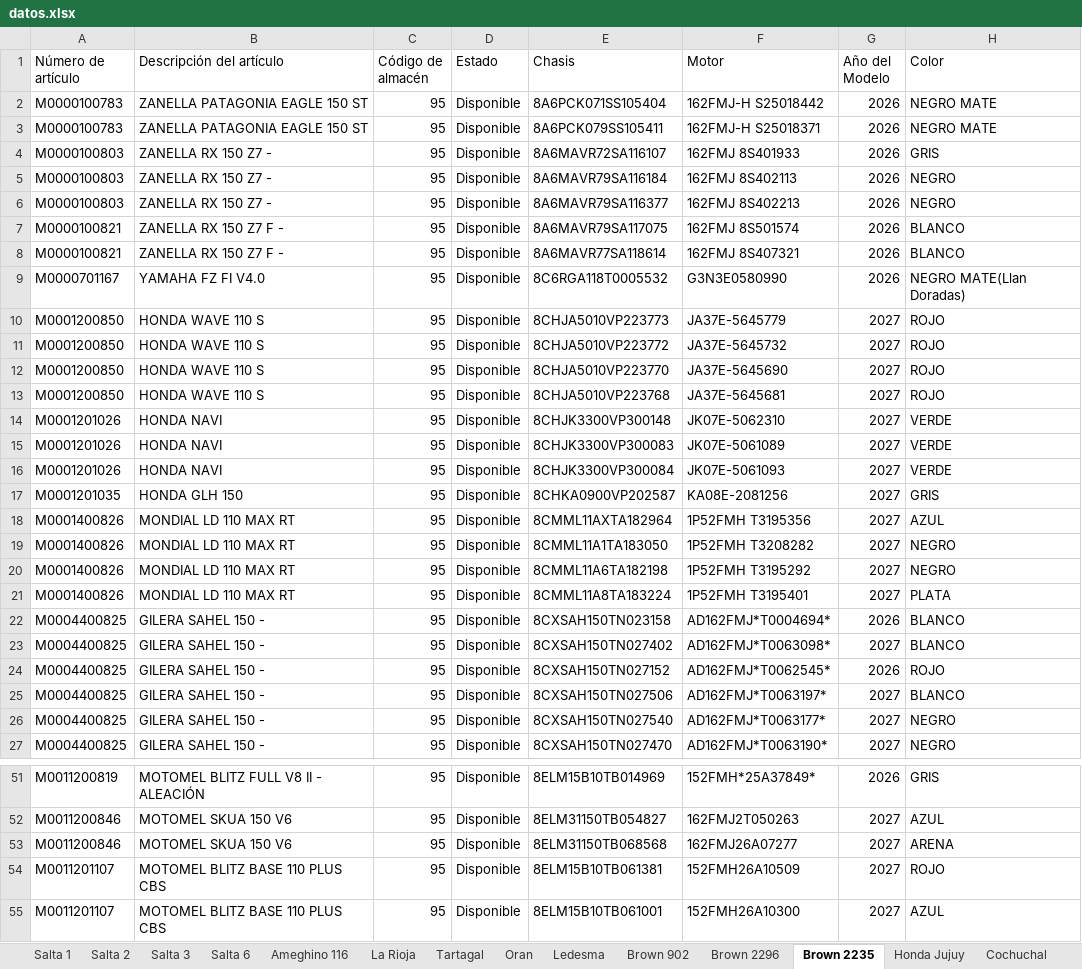
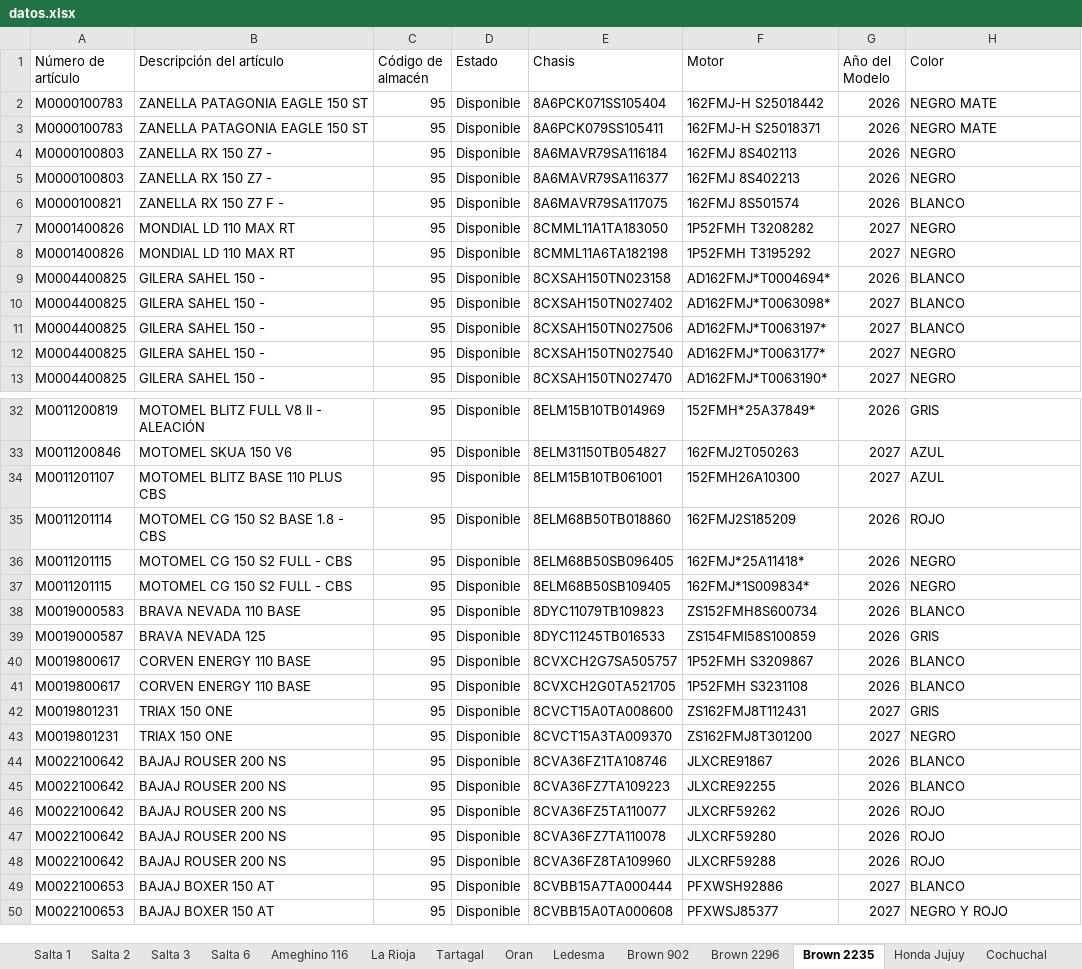
Before and after one commit to yuhmaksuc095-beep/logistica-jujuy, an Excel workbook: datos.xlsx, sheet Brown 2235, drawn as a sheet; only a part is shown, gaps mark what is left out; the shorter side is filled out with more unchanged rows; values as stored, in another font and other column widths than the file's, no borders; the diff covers the shown part only; the diff names each change by its address in the sheet, - before the commit and + after, or states it on an @@ line.

```diff
--- a/datos.xlsx (sheet Brown 2235)
+++ b/datos.xlsx (sheet Brown 2235)
-row 4: M0000100803 | ZANELLA RX 150 Z7 - | 95 | Disponible | 8A6MAVR72SA116107 | 162FMJ 8S401933 | 2026 | GRIS
-row 8: M0000100821 | ZANELLA RX 150 Z7 F - | 95 | Disponible | 8A6MAVR77SA118614 | 162FMJ 8S407321 | 2026 | BLANCO
-row 9: M0000701167 | YAMAHA FZ FI V4.0 | 95 | Disponible | 8C6RGA118T0005532 | G3N3E0580990 | 2026 | NEGRO MATE(Llan Doradas)
-row 10: M0001200850 | HONDA WAVE 110 S | 95 | Disponible | 8CHJA5010VP223773 | JA37E-5645779 | 2027 | ROJO
-row 11: M0001200850 | HONDA WAVE 110 S | 95 | Disponible | 8CHJA5010VP223772 | JA37E-5645732 | 2027 | ROJO
-row 12: M0001200850 | HONDA WAVE 110 S | 95 | Disponible | 8CHJA5010VP223770 | JA37E-5645690 | 2027 | ROJO
-row 13: M0001200850 | HONDA WAVE 110 S | 95 | Disponible | 8CHJA5010VP223768 | JA37E-5645681 | 2027 | ROJO
-row 14: M0001201026 | HONDA NAVI | 95 | Disponible | 8CHJK3300VP300148 | JK07E-5062310 | 2027 | VERDE
-row 15: M0001201026 | HONDA NAVI | 95 | Disponible | 8CHJK3300VP300083 | JK07E-5061089 | 2027 | VERDE
-row 16: M0001201026 | HONDA NAVI | 95 | Disponible | 8CHJK3300VP300084 | JK07E-5061093 | 2027 | VERDE
-row 17: M0001201035 | HONDA GLH 150 | 95 | Disponible | 8CHKA0900VP202587 | KA08E-2081256 | 2027 | GRIS
-row 18: M0001400826 | MONDIAL LD 110 MAX RT | 95 | Disponible | 8CMML11AXTA182964 | 1P52FMH T3195356 | 2027 | AZUL
-row 21: M0001400826 | MONDIAL LD 110 MAX RT | 95 | Disponible | 8CMML11A8TA183224 | 1P52FMH T3195401 | 2027 | PLATA
-row 24: M0004400825 | GILERA SAHEL 150 - | 95 | Disponible | 8CXSAH150TN027152 | AD162FMJ*T0062545* | 2026 | ROJO
-row 53: M0011200846 | MOTOMEL SKUA 150 V6 | 95 | Disponible | 8ELM31150TB068568 | 162FMJ26A07277 | 2027 | ARENA
-row 54: M0011201107 | MOTOMEL BLITZ BASE 110 PLUS CBS | 95 | Disponible | 8ELM15B10TB061381 | 152FMH26A10509 | 2027 | ROJO
```
Also changed, not shown: 21 removed rows elsewhere in this sheet, sheet Cochuchal, sheet Tartagal, sheet La Rioja, sheet Ledesma, sheet Brown 2296, sheet Brown 902, 7 more sheets.
